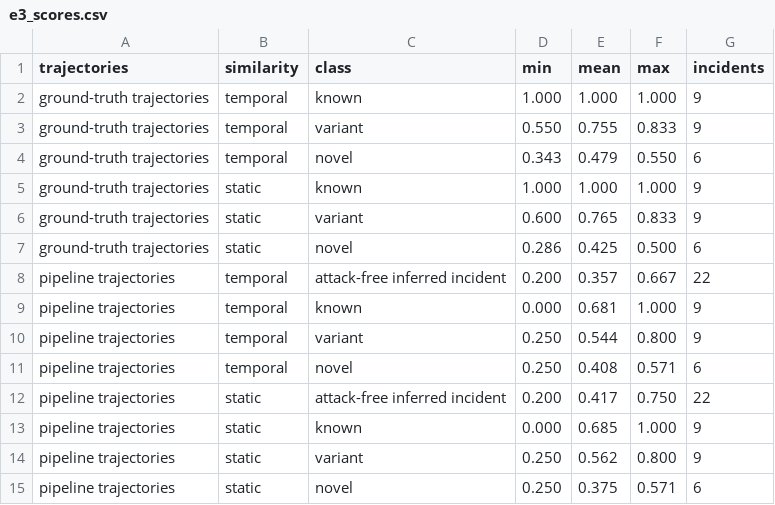
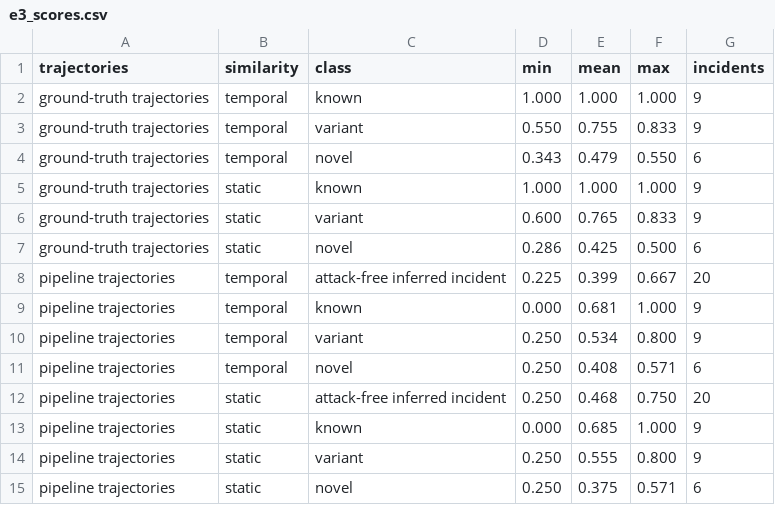
Before and after one commit to Rohitrk0705/virux-cypher, a CSV file: experiments/results/e3_scores.csv, drawn as a sheet.

```diff
--- a/experiments/results/e3_scores.csv
+++ b/experiments/results/e3_scores.csv
@@ -7,9 +7,9 @@ ground-truth trajectories,static,variant,0.600,0.765,0.833,9
 ground-truth trajectories,static,novel,0.286,0.425,0.500,6
-pipeline trajectories,temporal,attack-free inferred incident,0.200,0.357,0.667,22
+pipeline trajectories,temporal,attack-free inferred incident,0.225,0.399,0.667,20
 pipeline trajectories,temporal,known,0.000,0.681,1.000,9
-pipeline trajectories,temporal,variant,0.250,0.544,0.800,9
+pipeline trajectories,temporal,variant,0.250,0.534,0.800,9
 pipeline trajectories,temporal,novel,0.250,0.408,0.571,6
-pipeline trajectories,static,attack-free inferred incident,0.200,0.417,0.750,22
+pipeline trajectories,static,attack-free inferred incident,0.250,0.468,0.750,20
 pipeline trajectories,static,known,0.000,0.685,1.000,9
-pipeline trajectories,static,variant,0.250,0.562,0.800,9
+pipeline trajectories,static,variant,0.250,0.555,0.800,9
 pipeline trajectories,static,novel,0.250,0.375,0.571,6
```
Also changed, not shown: experiments/results/e2_matching.csv, experiments/results/e2_order_control.csv, 30 other files.
